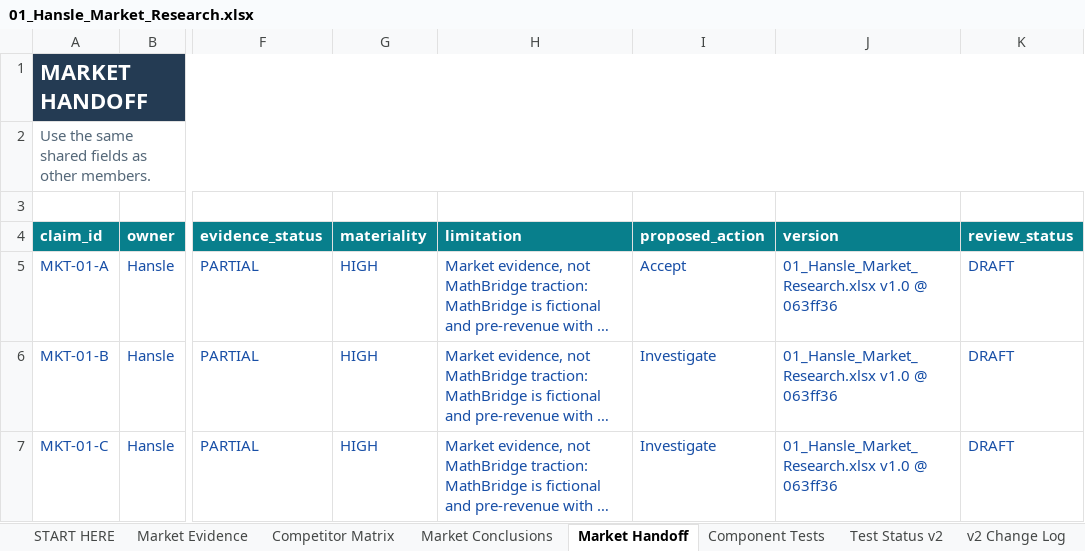
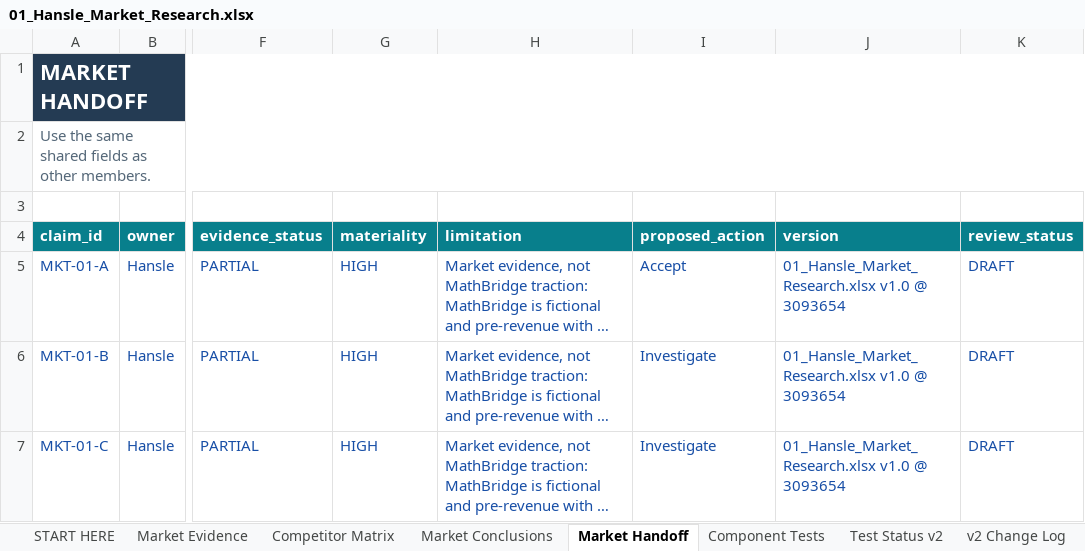
Before and after one commit to hanslelee/research-market-dump, an Excel workbook: market/out/01_Hansle_Market_Research.xlsx, sheet Market Handoff, drawn as a sheet; only a part is shown, gaps mark what is left out; long unchanged cells end in …; values as stored, in another font and other column widths than the file's, no borders; the diff covers the shown part only; the diff names each change by its address in the sheet, - before the commit and + after, or states it on an @@ line.

```diff
--- a/market/out/01_Hansle_Market_Research.xlsx (sheet Market Handoff)
+++ b/market/out/01_Hansle_Market_Research.xlsx (sheet Market Handoff)
-J5:J7 (version): 01_Hansle_Market_Research.xlsx v1.0 @ 063ff36
+J5:J7 (version): 01_Hansle_Market_Research.xlsx v1.0 @ 3093654
```
Also changed, not shown: 5 edited cells elsewhere in this sheet, sheet Market Conclusions, sheet Market Evidence, sheet Competitor Matrix, 6 other files.
